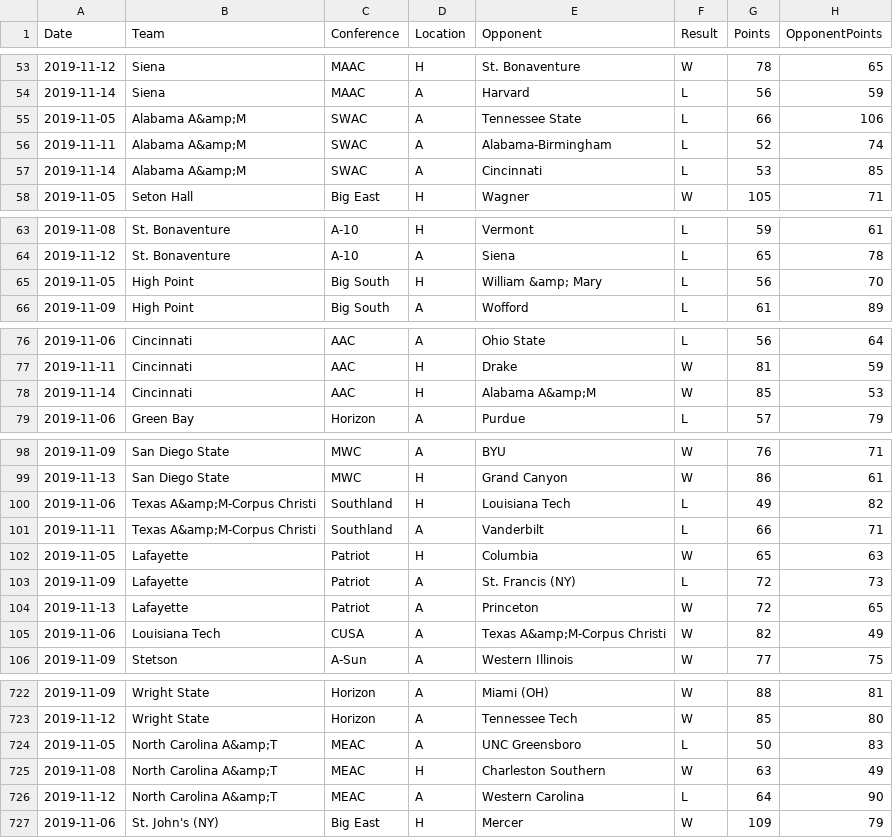
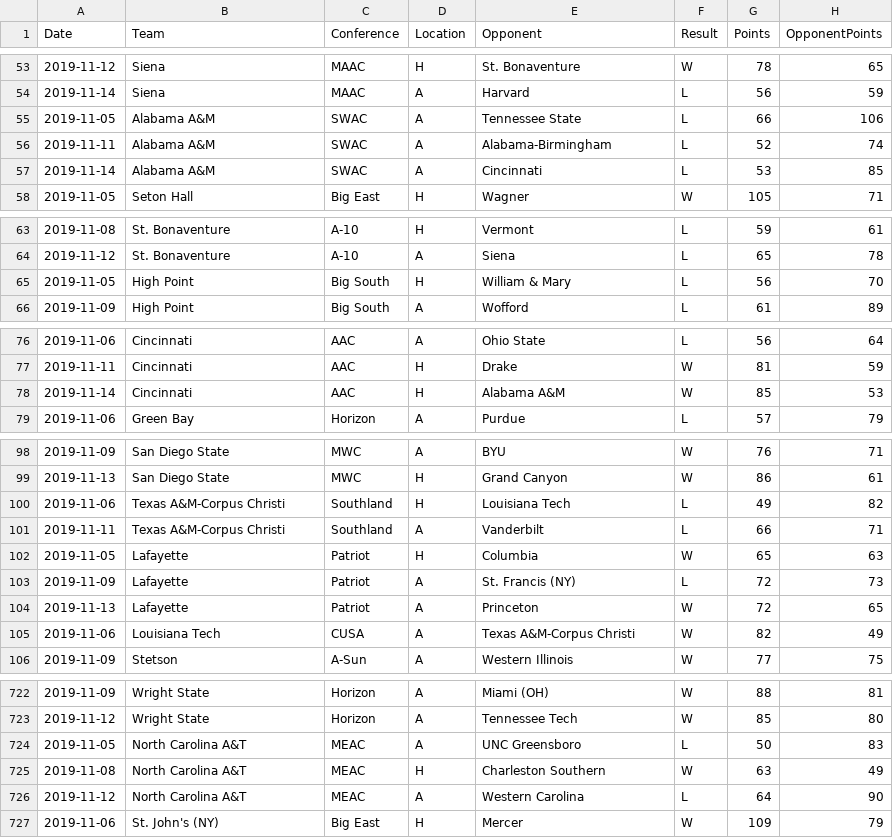
Before and after one commit to brockwsmith225/Rating-Systems, a CSV file: data/cbb-2020.csv, drawn as a sheet; only a part is shown, gaps mark what is left out; the diff covers the shown part only; the diff names each change by its address in the sheet, - before the commit and + after, or states it on an @@ line.

```diff
--- a/data/cbb-2020.csv
+++ b/data/cbb-2020.csv
-B55:B57 (Team): Alabama A&amp;M
+B55:B57 (Team): Alabama A&M
-E65 (Opponent): William &amp; Mary
+E65 (Opponent): William & Mary
-E78 (Opponent): Alabama A&amp;M
+E78 (Opponent): Alabama A&M
-B100:B101 (Team): Texas A&amp;M-Corpus Christi
+B100:B101 (Team): Texas A&M-Corpus Christi
-E105 (Opponent): Texas A&amp;M-Corpus Christi
+E105 (Opponent): Texas A&M-Corpus Christi
-B724:B726 (Team): North Carolina A&amp;T
+B724:B726 (Team): North Carolina A&T
```
Also changed, not shown: 23 edited cells elsewhere in this file, 1 other file.
